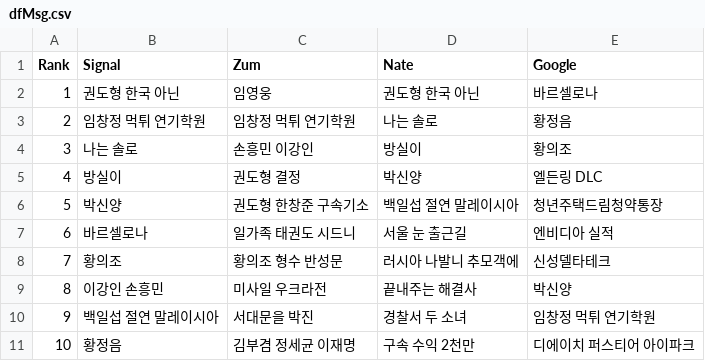
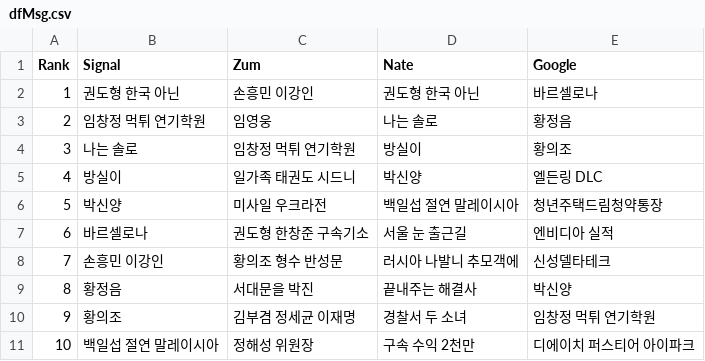
Before and after one commit to TrackerIssues/0301_TeleCollectData, a CSV file: dfMsg.csv, drawn as a sheet; removed rows and columns are numbered as before the commit, all else as after; the diff names each change by its address in the sheet, - before the commit and + after, or states it on an @@ line.

```diff
--- a/dfMsg.csv
+++ b/dfMsg.csv
-C2 (Zum): 임영웅
+C2 (Zum): 손흥민 이강인
-C3 (Zum): 임창정 먹튀 연기학원
+C3 (Zum): 임영웅
-C4 (Zum): 손흥민 이강인
+C4 (Zum): 임창정 먹튀 연기학원
-C5 (Zum): 권도형 결정
+C5 (Zum): 일가족 태권도 시드니
-C6 (Zum): 권도형 한창준 구속기소
+C6 (Zum): 미사일 우크라전
-C7 (Zum): 일가족 태권도 시드니
+C7 (Zum): 권도형 한창준 구속기소
-B8 (Signal): 황의조
+B8 (Signal): 손흥민 이강인
-B9 (Signal): 이강인 손흥민
+B9 (Signal): 황정음
-C9 (Zum): 미사일 우크라전
+C9 (Zum): 서대문을 박진
+row 10: 9 | 황의조 | 김부겸 정세균 이재명 | 경찰서 두 소녀 | 임창정 먹튀 연기학원
@@ column A (Rank) renumbered in row 11 @@
-C11 (Zum): 서대문을 박진
+C11 (Zum): 정해성 위원장
-D11 (Nate): 경찰서 두 소녀
+D11 (Nate): 구속 수익 2천만
-E11 (Google): 임창정 먹튀 연기학원
+E11 (Google): 디에이치 퍼스티어 아이파크
-row 11: 10 | 황정음 | 김부겸 정세균 이재명 | 구속 수익 2천만 | 디에이치 퍼스티어 아이파크
```
Also changed, not shown: dfKeyWord.csv.
